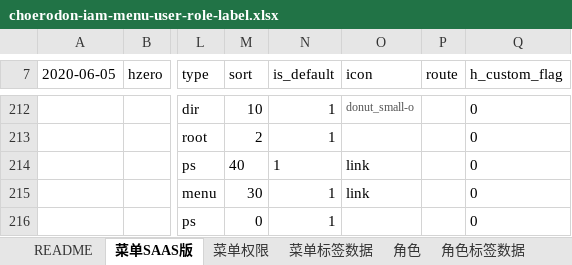
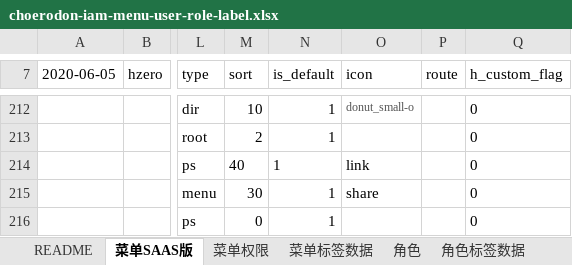
Before and after one commit to open-hand/choerodon-iam, an Excel workbook: src/main/resources/script/db/init-data/hzero_platform/hzero_platform/choerodon-iam-menu-user-role-label.xlsx, sheet 菜单SAAS版, drawn as a sheet; only a part is shown, gaps mark what is left out; values as stored, in another font and other column widths than the file's, no borders; the diff names each change by its address in the sheet, - before the commit and + after, or states it on an @@ line.

Commit message:
增加注册邀请菜单icon

```diff
--- a/src/main/resources/script/db/init-data/hzero_platform/hzero_platform/choerodon-iam-menu-user-role-label.xlsx (sheet 菜单SAAS版)
+++ b/src/main/resources/script/db/init-data/hzero_platform/hzero_platform/choerodon-iam-menu-user-role-label.xlsx (sheet 菜单SAAS版)
-O215 (icon): link
+O215 (icon): share
```
